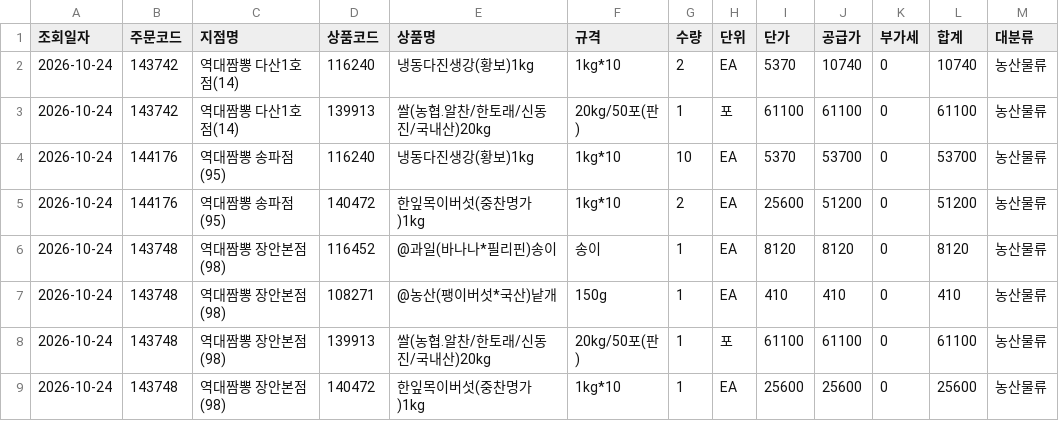
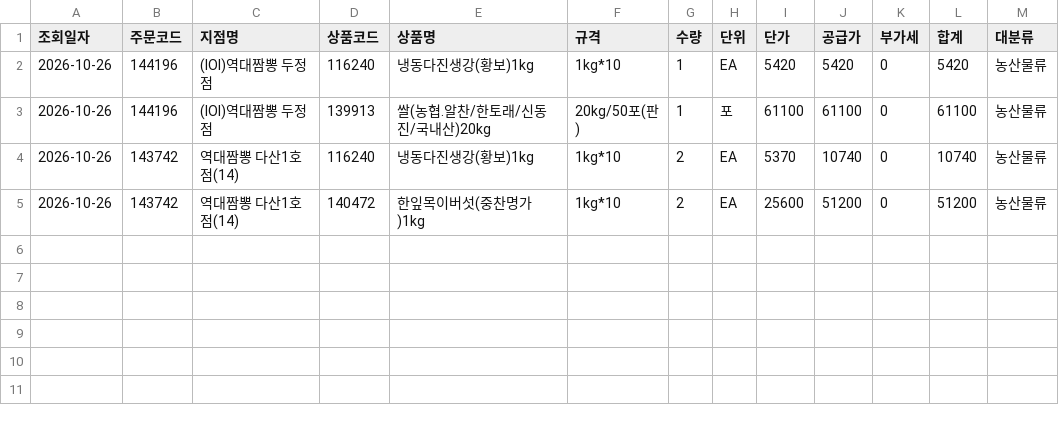
Before and after one commit to dampd21/Sajodaerim, a CSV file: output/by_category/농산물류.csv, drawn as a sheet.

```diff
--- a/output/by_category/농산물류.csv
+++ b/output/by_category/농산물류.csv
@@ -1,9 +1,5 @@
 조회일자,주문코드,지점명,상품코드,상품명,규격,수량,단위,단가,공급가,부가세,합계,대분류
-2026-10-24,143742,역대짬뽕 다산1호점(14),116240,냉동다진생강(황보)1kg,1kg*10,2,EA,5370,10740,0,10740,농산물류
-2026-10-24,143742,역대짬뽕 다산1호점(14),139913,쌀(농협.알찬/한토래/신동진/국내산)20kg,20kg/50포(판),1,포,61100,61100,0,61100,농산물류
-2026-10-24,144176,역대짬뽕 송파점(95),116240,냉동다진생강(황보)1kg,1kg*10,10,EA,5370,53700,0,53700,농산물류
-2026-10-24,144176,역대짬뽕 송파점(95),140472,한잎목이버섯(중찬명가)1kg,1kg*10,2,EA,25600,51200,0,51200,농산물류
-2026-10-24,143748,역대짬뽕 장안본점(98),116452,@과일(바나나*필리핀)송이,송이,1,EA,8120,8120,0,8120,농산물류
-2026-10-24,143748,역대짬뽕 장안본점(98),108271,@농산(팽이버섯*국산)낱개,150g,1,EA,410,410,0,410,농산물류
-2026-10-24,143748,역대짬뽕 장안본점(98),139913,쌀(농협.알찬/한토래/신동진/국내산)20kg,20kg/50포(판),1,포,61100,61100,0,61100,농산물류
-2026-10-24,143748,역대짬뽕 장안본점(98),140472,한잎목이버섯(중찬명가)1kg,1kg*10,1,EA,25600,25600,0,25600,농산물류
+2026-10-26,144196,(IOI)역대짬뽕 두정점,116240,냉동다진생강(황보)1kg,1kg*10,1,EA,5420,5420,0,5420,농산물류
+2026-10-26,144196,(IOI)역대짬뽕 두정점,139913,쌀(농협.알찬/한토래/신동진/국내산)20kg,20kg/50포(판),1,포,61100,61100,0,61100,농산물류
+2026-10-26,143742,역대짬뽕 다산1호점(14),116240,냉동다진생강(황보)1kg,1kg*10,2,EA,5370,10740,0,10740,농산물류
+2026-10-26,143742,역대짬뽕 다산1호점(14),140472,한잎목이버섯(중찬명가)1kg,1kg*10,2,EA,25600,51200,0,51200,농산물류
```
Also changed, not shown: output/by_category/수산물류.csv, output/by_store/(IOI)역대짬뽕 두정점.csv, 12 other files.
